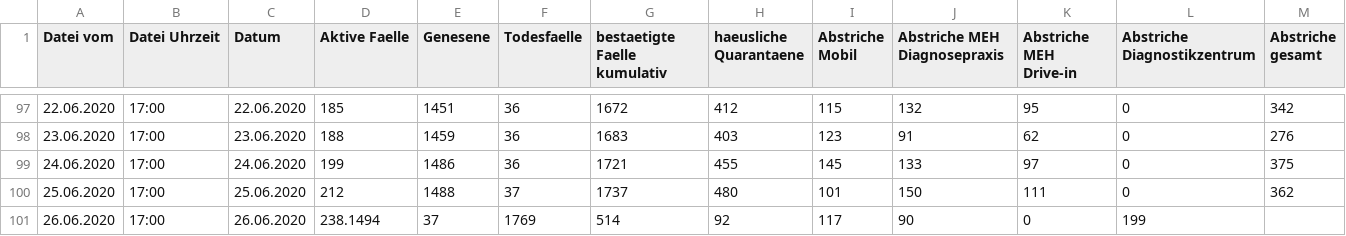
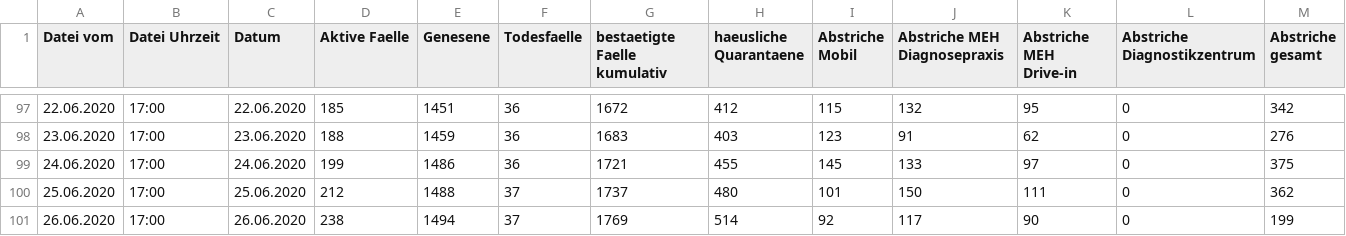
Before and after one commit to opendataddorf/od-resources, a CSV file: COVID_Duesseldorf.csv, drawn as a sheet; only a part is shown, gaps mark what is left out.

Commit message:
Stand 26.06.2020, 17:00

```diff
--- a/COVID_Duesseldorf.csv
+++ b/COVID_Duesseldorf.csv
@@ -100,2 +100,2 @@ Datei vom,Datei Uhrzeit,Datum,Aktive Faelle,Genesene,Todesfaelle,bestaetigte Fae
 25.06.2020,17:00,25.06.2020,212,1488,37,1737,480,101,150,111,0,362
-26.06.2020,17:00,26.06.2020,238.1494,37,1769,514,92,117,90,0,199
+26.06.2020,17:00,26.06.2020,238,1494,37,1769,514,92,117,90,0,199
```
